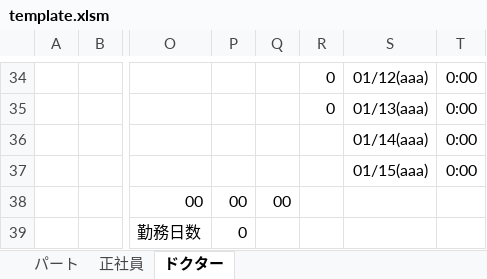
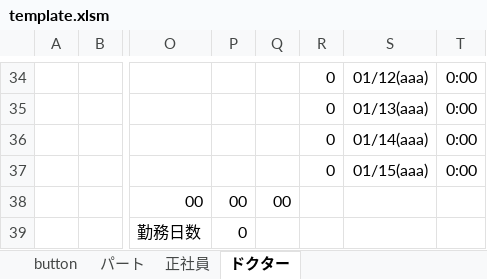
Before and after one commit to ainem-m/pasori_timecard, an Excel workbook: template.xlsm, sheet ドクター, drawn as a sheet; only a part is shown, gaps mark what is left out; values as stored, in another font and other column widths than the file's, no borders; conditional formats not drawn; the diff names each change by its address in the sheet, - before the commit and + after, or states it on an @@ line.

```diff
--- a/template.xlsm (sheet ドクター)
+++ b/template.xlsm (sheet ドクター)
+sheet tab: button
-R36:R37: (empty)
+R36:R37: 0
```
Also changed, not shown: sheet 正社員, sheet パート, charts or pictures.
